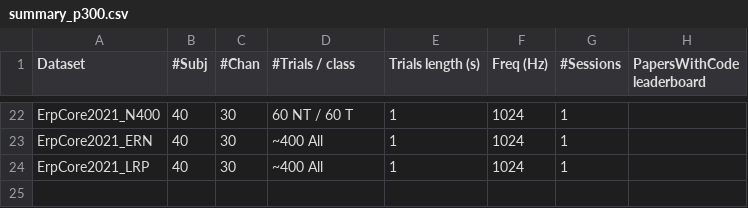
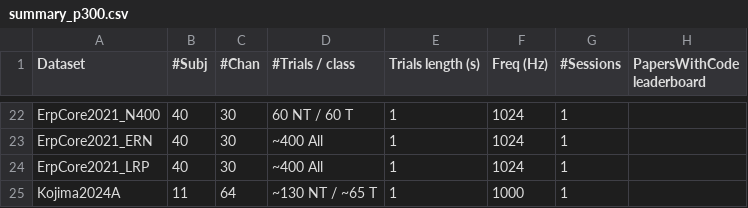
Before and after one commit to LindaSharp06/Moabb, a CSV file: moabb/datasets/summary_p300.csv, drawn as a sheet; only a part is shown, gaps mark what is left out; the diff names each change by its address in the sheet, - before the commit and + after, or states it on an @@ line.

Commit message:
Add auditory ERP dataset (Kojima2024A) (#807)
* add Kojima2024A dataset

* add what's new entry for Kojima2024A dataset

* merge Kojima2024A parent and child into a single class

* add a test for Kojima2024A

---------

Signed-off-by: Bru <a.bruno@aluno.ufabc.edu.br>
Co-authored-by: Simon Kojima <simon.kojima@inria.fr>
Co-authored-by: Bru <a.bruno@aluno.ufabc.edu.br>

```diff
--- a/moabb/datasets/summary_p300.csv
+++ b/moabb/datasets/summary_p300.csv
+row 25: Kojima2024A | 11 | 64 | ~130 NT / ~65 T | 1 | 1000 | 1
```
Also changed, not shown: 5 other files.
